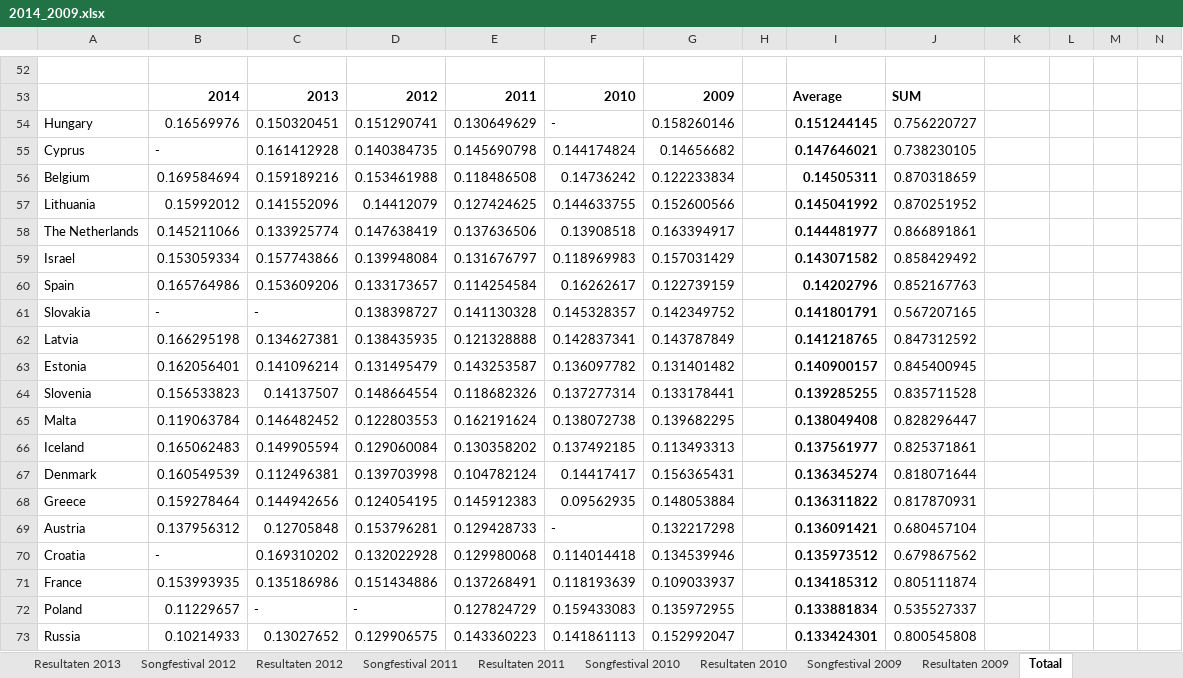
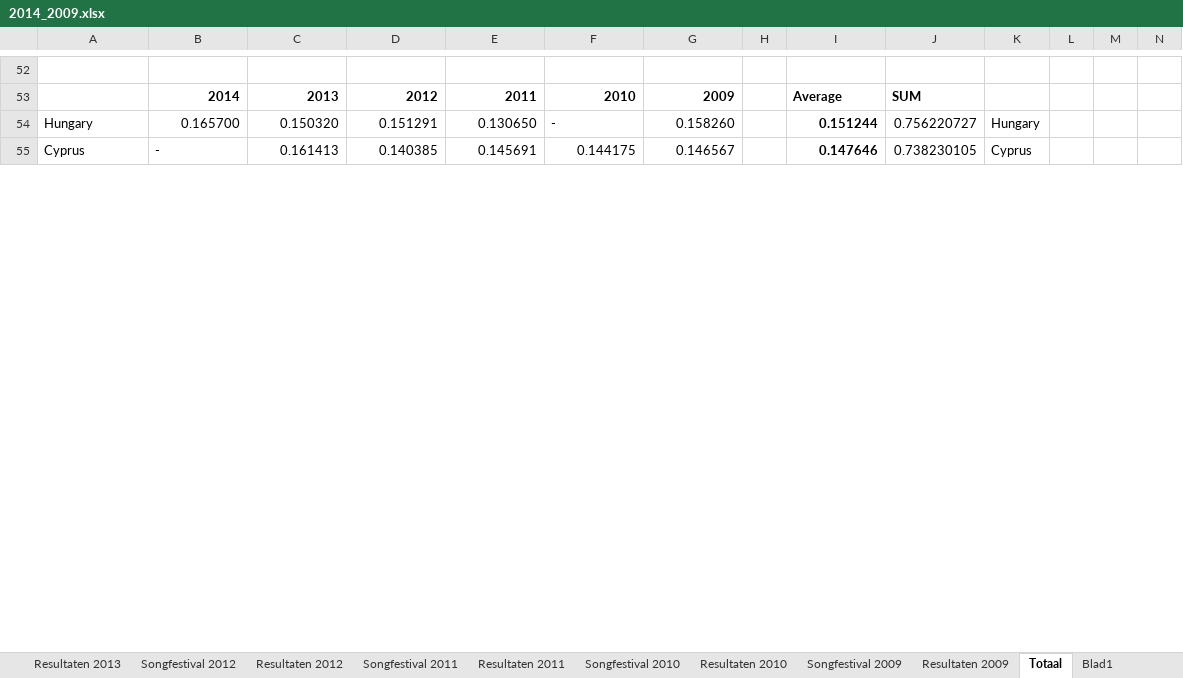
Before and after one commit to filipmoons/Masterthesis-Wiskunde, an Excel workbook: 2014_2009.xlsx, sheet Totaal, drawn as a sheet; only a part is shown, gaps mark what is left out; values as stored, in another font and other column widths than the file's, no borders; removed rows and columns are numbered as before the commit, all else as after; rows hold the shown columns only; the diff covers the shown part only; the diff names each change by its address in the sheet, - before the commit and + after, or states it on an @@ line.

```diff
--- a/2014_2009.xlsx (sheet Totaal)
+++ b/2014_2009.xlsx (sheet Totaal)
+sheet tab: Blad1
-B54: 0.16569976
+B54: 0.165700
-C54: 0.150320451
+C54: 0.150320
-D54: 0.151290741
+D54: 0.151291
-E54: 0.130649629
+E54: 0.130650
-G54: 0.158260146
+G54: 0.158260
-I54: 0.151244145
+I54: 0.151244
-K54: (empty)
+K54: Hungary
-C55: 0.161412928
+C55: 0.161413
-D55: 0.140384735
+D55: 0.140385
-E55: 0.145690798
+E55: 0.145691
-F55: 0.144174824
+F55: 0.144175
-G55: 0.14656682
+G55: 0.146567
-I55: 0.147646021
+I55: 0.147646
-K55: (empty)
+K55: Cyprus
-row 56: Belgium | 0.169584694 | 0.159189216 | 0.153461988 | 0.118486508 | 0.14736242 | 0.122233834 |  | 0.14505311 | 0.870318659
-row 57: Lithuania | 0.15992012 | 0.141552096 | 0.14412079 | 0.127424625 | 0.144633755 | 0.152600566 |  | 0.145041992 | 0.870251952
-row 58: The Netherlands | 0.145211066 | 0.133925774 | 0.147638419 | 0.137636506 | 0.13908518 | 0.163394917 |  | 0.144481977 | 0.866891861
-row 59: Israel | 0.153059334 | 0.157743866 | 0.139948084 | 0.131676797 | 0.118969983 | 0.157031429 |  | 0.143071582 | 0.858429492
-row 60: Spain | 0.165764986 | 0.153609206 | 0.133173657 | 0.114254584 | 0.16262617 | 0.122739159 |  | 0.14202796 | 0.852167763
-row 61: Slovakia | - | - | 0.138398727 | 0.141130328 | 0.145328357 | 0.142349752 |  | 0.141801791 | 0.567207165
-row 62: Latvia | 0.166295198 | 0.134627381 | 0.138435935 | 0.121328888 | 0.142837341 | 0.143787849 |  | 0.141218765 | 0.847312592
-row 63: Estonia | 0.162056401 | 0.141096214 | 0.131495479 | 0.143253587 | 0.136097782 | 0.131401482 |  | 0.140900157 | 0.845400945
-row 64: Slovenia | 0.156533823 | 0.14137507 | 0.148664554 | 0.118682326 | 0.137277314 | 0.133178441 |  | 0.139285255 | 0.835711528
-row 65: Malta | 0.119063784 | 0.146482452 | 0.122803553 | 0.162191624 | 0.138072738 | 0.139682295 |  | 0.138049408 | 0.828296447
-row 66: Iceland | 0.165062483 | 0.149905594 | 0.129060084 | 0.130358202 | 0.137492185 | 0.113493313 |  | 0.137561977 | 0.825371861
-row 67: Denmark | 0.160549539 | 0.112496381 | 0.139703998 | 0.104782124 | 0.14417417 | 0.156365431 |  | 0.136345274 | 0.818071644
-row 68: Greece | 0.159278464 | 0.144942656 | 0.124054195 | 0.145912383 | 0.09562935 | 0.148053884 |  | 0.136311822 | 0.817870931
-row 69: Austria | 0.137956312 | 0.12705848 | 0.153796281 | 0.129428733 | - | 0.132217298 |  | 0.136091421 | 0.680457104
-row 70: Croatia | - | 0.169310202 | 0.132022928 | 0.129980068 | 0.114014418 | 0.134539946 |  | 0.135973512 | 0.679867562
-row 71: France | 0.153993935 | 0.135186986 | 0.151434886 | 0.137268491 | 0.118193639 | 0.109033937 |  | 0.134185312 | 0.805111874
-row 72: Poland | 0.11229657 | - | - | 0.127824729 | 0.159433083 | 0.135972955 |  | 0.133881834 | 0.535527337
-row 73: Russia | 0.10214933 | 0.13027652 | 0.129906575 | 0.143360223 | 0.141861113 | 0.152992047 |  | 0.133424301 | 0.800545808
```
Also changed, not shown: 35 added rows, 24 removed rows and 6 edited cells elsewhere in this sheet, sheet Songfestival 2014, sheet Resultaten songfestival 2014, formulas that keep their value, charts or pictures, songfestival2002 (versie 1).xlsx, 18 other files.
